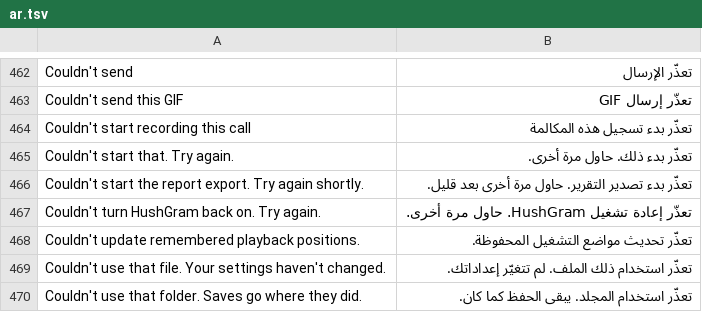
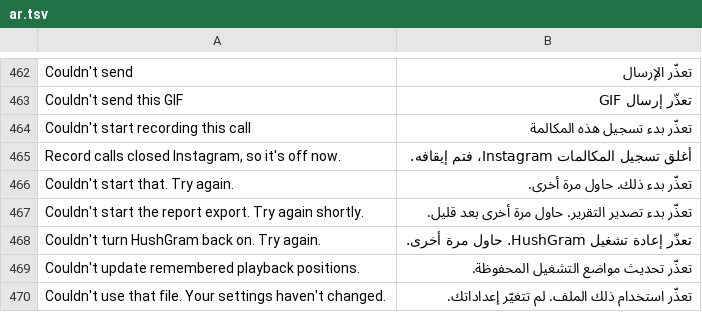
Before and after one commit to SysAdminDoc/HushGram, a TSV file: extensions/shared/library/src/main/l10n/ar.tsv, drawn as a sheet; only a part is shown, gaps mark what is left out; the shorter side is filled out with more unchanged rows.

```diff
--- a/extensions/shared/library/src/main/l10n/ar.tsv
+++ b/extensions/shared/library/src/main/l10n/ar.tsv
@@ -464,2 +464,3 @@ Couldn't send this GIF	تعذّر إرسال GIF
 Couldn't start recording this call	تعذّر بدء تسجيل هذه المكالمة
+Record calls closed Instagram, so it's off now.	أغلق تسجيل المكالمات Instagram، فتم إيقافه.
 Couldn't start that. Try again.	تعذّر بدء ذلك. حاول مرة أخرى.
```
Also changed, not shown: extensions/shared/library/src/main/l10n/ko.tsv, extensions/shared/library/src/main/l10n/th.tsv, 13 other files.
